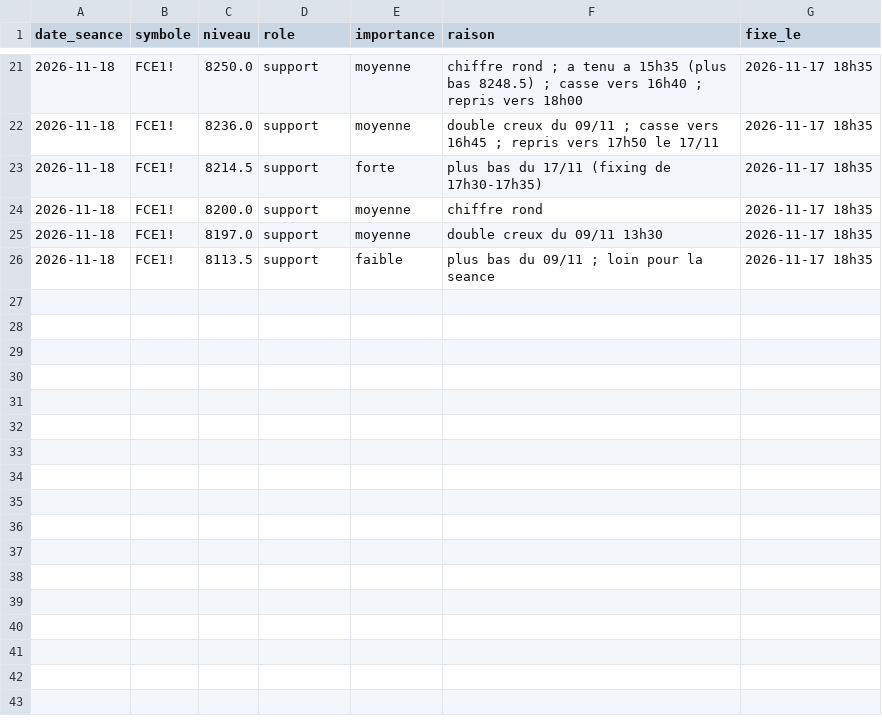
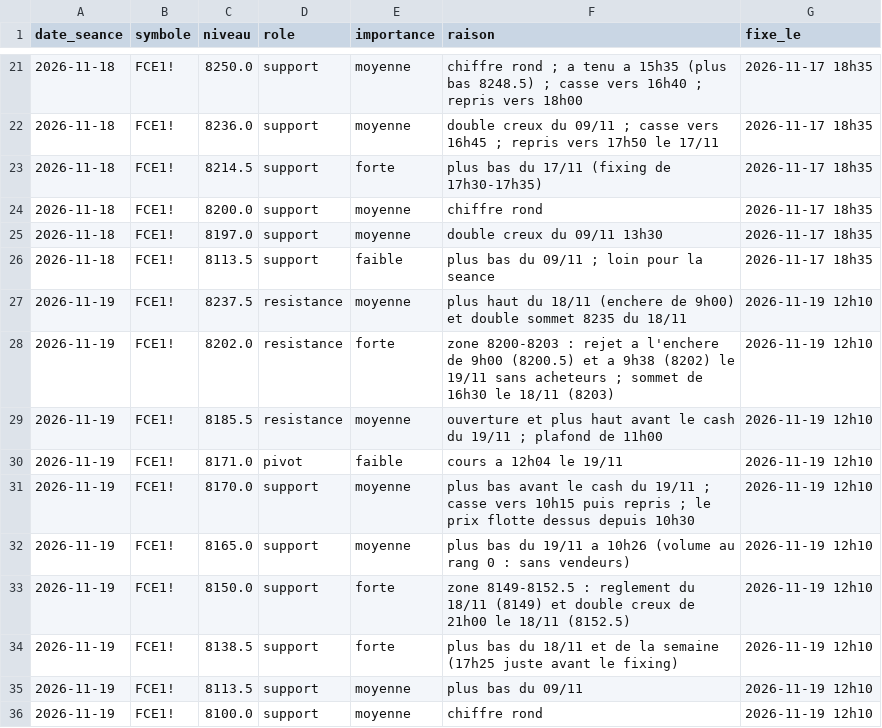
Before and after one commit to loljack01/AutoTrader, a CSV file: data/niveaux_cles.csv, drawn as a sheet; only a part is shown, gaps mark what is left out; the diff names each change by its address in the sheet, - before the commit and + after, or states it on an @@ line.

```diff
--- a/data/niveaux_cles.csv
+++ b/data/niveaux_cles.csv
+row 27: 2026-11-19 | FCE1! | 8237.5 | resistance | moyenne | plus haut du 18/11 (enchere de 9h00) et double sommet 8235 du 18/11 | 2026-11-19 12h10
+row 28: 2026-11-19 | FCE1! | 8202.0 | resistance | forte | zone 8200-8203 : rejet a l'enchere de 9h00 (8200.5) et a 9h38 (8202) le 19/11 sans acheteurs ; sommet de 16h30 le 18/11 (8203) | 2026-11-19 12h10
+row 29: 2026-11-19 | FCE1! | 8185.5 | resistance | moyenne | ouverture et plus haut avant le cash du 19/11 ; plafond de 11h00 | 2026-11-19 12h10
+row 30: 2026-11-19 | FCE1! | 8171.0 | pivot | faible | cours a 12h04 le 19/11 | 2026-11-19 12h10
+row 31: 2026-11-19 | FCE1! | 8170.0 | support | moyenne | plus bas avant le cash du 19/11 ; casse vers 10h15 puis repris ; le prix flotte dessus depuis 10h30 | 2026-11-19 12h10
+row 32: 2026-11-19 | FCE1! | 8165.0 | support | moyenne | plus bas du 19/11 a 10h26 (volume au rang 0 : sans vendeurs) | 2026-11-19 12h10
+row 33: 2026-11-19 | FCE1! | 8150.0 | support | forte | zone 8149-8152.5 : reglement du 18/11 (8149) et double creux de 21h00 le 18/11 (8152.5) | 2026-11-19 12h10
+row 34: 2026-11-19 | FCE1! | 8138.5 | support | forte | plus bas du 18/11 et de la semaine (17h25 juste avant le fixing) | 2026-11-19 12h10
+row 35: 2026-11-19 | FCE1! | 8113.5 | support | moyenne | plus bas du 09/11 | 2026-11-19 12h10
+row 36: 2026-11-19 | FCE1! | 8100.0 | support | moyenne | chiffre rond | 2026-11-19 12h10
```
